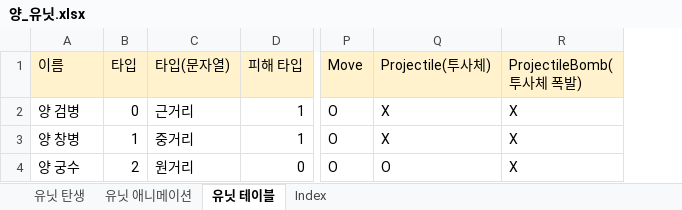
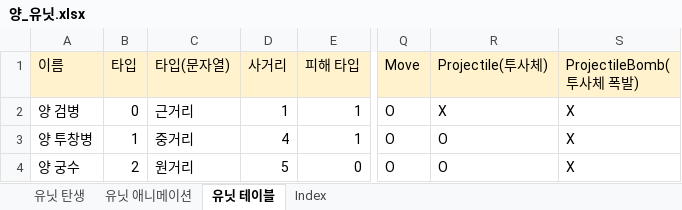
Before and after one commit to muyoy/Sheperd_Holidays, an Excel workbook: 유닛 및 건물/양_유닛.xlsx, sheet 유닛 테이블, drawn as a sheet; only a part is shown, gaps mark what is left out; values as stored, in another font and other column widths than the file's, no borders; addresses are those after the commit; the diff names each change by its address in the sheet, - before the commit and + after, or states it on an @@ line.

```diff
--- a/유닛 및 건물/양_유닛.xlsx (sheet 유닛 테이블)
+++ b/유닛 및 건물/양_유닛.xlsx (sheet 유닛 테이블)
+column D (사거리), rows 2-4: 1 | 4 | 5
-A3 (이름): 양 창병
+A3 (이름): 양 투창병
-R3 (Projectile(투사체)): X
+R3 (Projectile(투사체)): O
```
Also changed, not shown: formulas that keep their value, 유닛 및 건물/건물기능과UI(단순화).xlsx.
